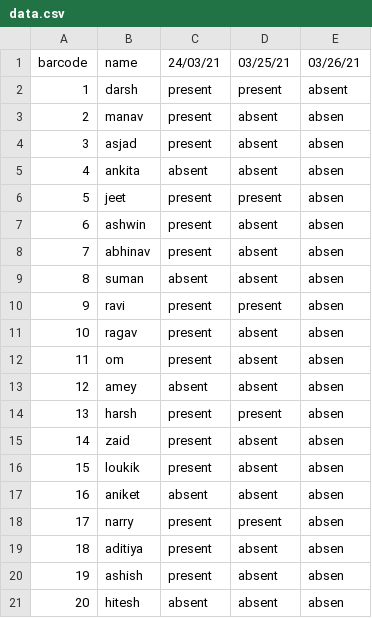
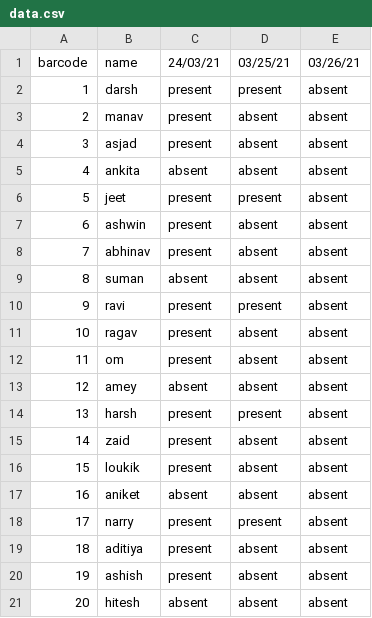
Before and after one commit to include-us/Face-Mask-Detection-Attendance-System, a CSV file: attendance/data.csv, drawn as a sheet.

Commit message:
Update data.csv

```diff
--- a/attendance/data.csv
+++ b/attendance/data.csv
@@ -2,20 +2,20 @@ barcode,name,24/03/21,03/25/21,03/26/21
 1,darsh,present,present,absent
-2,manav,present,absent,absen
-3,asjad,present,absent,absen
-4,ankita,absent,absent,absen
-5,jeet,present,present,absen
-6,ashwin,present,absent,absen
-7,abhinav,present,absent,absen
-8,suman,absent,absent,absen
-9,ravi,present,present,absen
-10,ragav,present,absent,absen
-11,om,present,absent,absen
-12,amey,absent,absent,absen
-13,harsh,present,present,absen
-14,zaid,present,absent,absen
-15,loukik,present,absent,absen
-16,aniket,absent,absent,absen
-17,narry,present,present,absen
-18,aditiya,present,absent,absen
-19,ashish,present,absent,absen
-20,hitesh,absent,absent,absen
+2,manav,present,absent,absent
+3,asjad,present,absent,absent
+4,ankita,absent,absent,absent
+5,jeet,present,present,absent
+6,ashwin,present,absent,absent
+7,abhinav,present,absent,absent
+8,suman,absent,absent,absent
+9,ravi,present,present,absent
+10,ragav,present,absent,absent
+11,om,present,absent,absent
+12,amey,absent,absent,absent
+13,harsh,present,present,absent
+14,zaid,present,absent,absent
+15,loukik,present,absent,absent
+16,aniket,absent,absent,absent
+17,narry,present,present,absent
+18,aditiya,present,absent,absent
+19,ashish,present,absent,absent
+20,hitesh,absent,absent,absent
```
